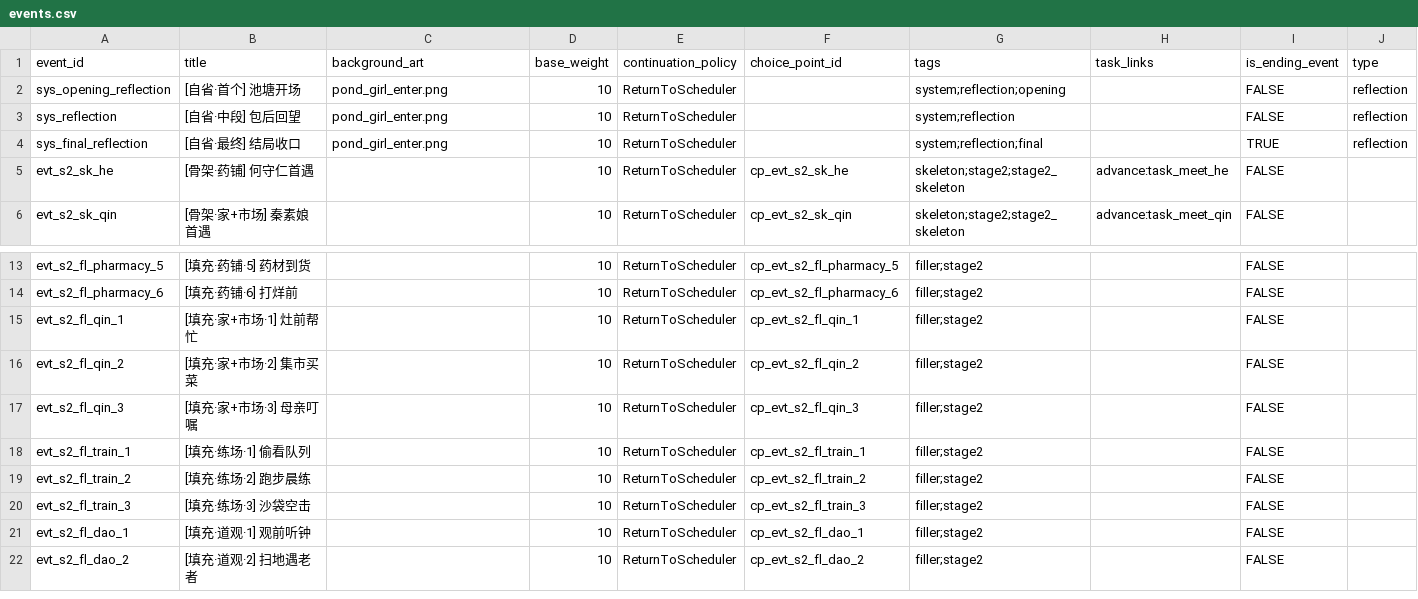
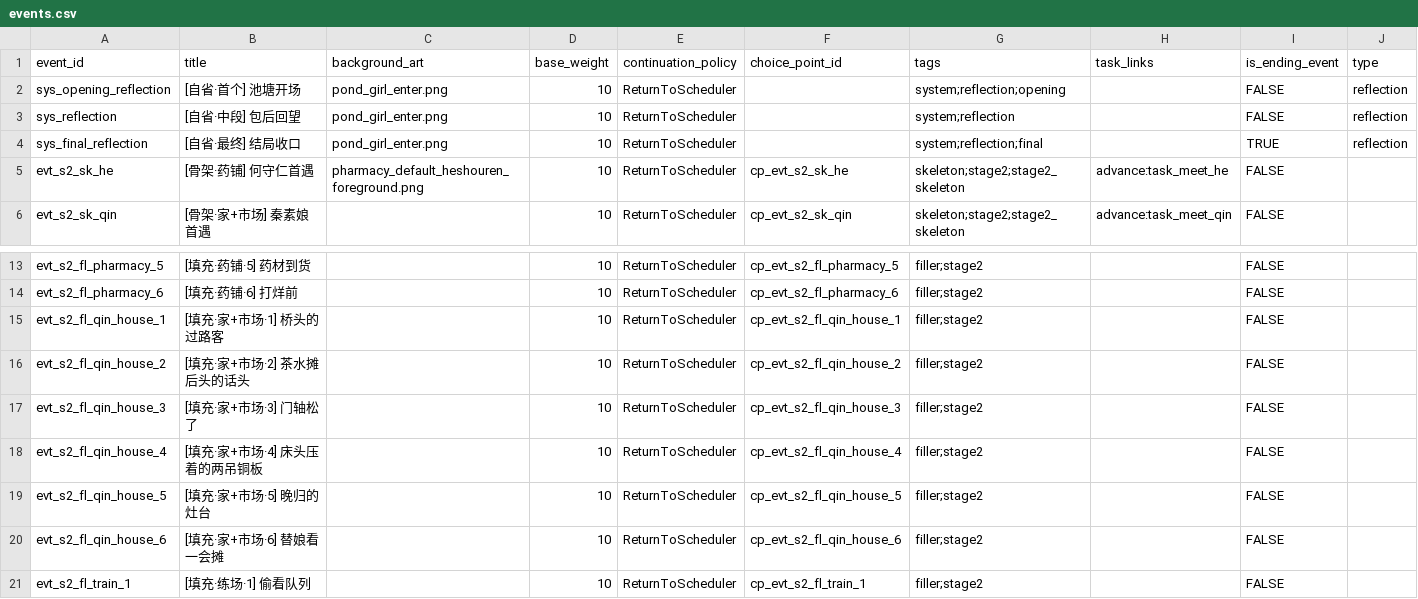
Before and after one commit to lwbiuchsjk/vibeTest, a CSV file: scripts/config/world_event_mvp/events.csv, drawn as a sheet; only a part is shown, gaps mark what is left out; the shorter side is filled out with more unchanged rows.

```diff
--- a/scripts/config/world_event_mvp/events.csv
+++ b/scripts/config/world_event_mvp/events.csv
@@ -4,3 +4,3 @@ sys_reflection,[自省·中段] 包后回望,pond_girl_enter.png,10,ReturnToSche
 sys_final_reflection,[自省·最终] 结局收口,pond_girl_enter.png,10,ReturnToScheduler,,system;reflection;final,,TRUE,reflection
-evt_s2_sk_he,[骨架·药铺] 何守仁首遇,,10,ReturnToScheduler,cp_evt_s2_sk_he,skeleton;stage2;stage2_skeleton,advance:task_meet_he,FALSE,
+evt_s2_sk_he,[骨架·药铺] 何守仁首遇,pharmacy_default_heshouren_foreground.png,10,ReturnToScheduler,cp_evt_s2_sk_he,skeleton;stage2;stage2_skeleton,advance:task_meet_he,FALSE,
 evt_s2_sk_qin,[骨架·家+市场] 秦素娘首遇,,10,ReturnToScheduler,cp_evt_s2_sk_qin,skeleton;stage2;stage2_skeleton,advance:task_meet_qin,FALSE,
@@ -14,5 +14,8 @@ evt_s2_fl_pharmacy_5,[填充·药铺·5] 药材到货,,10,ReturnToScheduler,cp_e
 evt_s2_fl_pharmacy_6,[填充·药铺·6] 打烊前,,10,ReturnToScheduler,cp_evt_s2_fl_pharmacy_6,filler;stage2,,FALSE,
-evt_s2_fl_qin_1,[填充·家+市场·1] 灶前帮忙,,10,ReturnToScheduler,cp_evt_s2_fl_qin_1,filler;stage2,,FALSE,
-evt_s2_fl_qin_2,[填充·家+市场·2] 集市买菜,,10,ReturnToScheduler,cp_evt_s2_fl_qin_2,filler;stage2,,FALSE,
-evt_s2_fl_qin_3,[填充·家+市场·3] 母亲叮嘱,,10,ReturnToScheduler,cp_evt_s2_fl_qin_3,filler;stage2,,FALSE,
+evt_s2_fl_qin_house_1,[填充·家+市场·1] 桥头的过路客,,10,ReturnToScheduler,cp_evt_s2_fl_qin_house_1,filler;stage2,,FALSE,
+evt_s2_fl_qin_house_2,[填充·家+市场·2] 茶水摊后头的话头,,10,ReturnToScheduler,cp_evt_s2_fl_qin_house_2,filler;stage2,,FALSE,
+evt_s2_fl_qin_house_3,[填充·家+市场·3] 门轴松了,,10,ReturnToScheduler,cp_evt_s2_fl_qin_house_3,filler;stage2,,FALSE,
+evt_s2_fl_qin_house_4,[填充·家+市场·4] 床头压着的两吊铜板,,10,ReturnToScheduler,cp_evt_s2_fl_qin_house_4,filler;stage2,,FALSE,
+evt_s2_fl_qin_house_5,[填充·家+市场·5] 晚归的灶台,,10,ReturnToScheduler,cp_evt_s2_fl_qin_house_5,filler;stage2,,FALSE,
+evt_s2_fl_qin_house_6,[填充·家+市场·6] 替娘看一会摊,,10,ReturnToScheduler,cp_evt_s2_fl_qin_house_6,filler;stage2,,FALSE,
 evt_s2_fl_train_1,[填充·练场·1] 偷看队列,,10,ReturnToScheduler,cp_evt_s2_fl_train_1,filler;stage2,,FALSE,
```
Also changed, not shown: scripts/config/world_event_mvp/event_conditions.csv, scripts/config/world_event_mvp/event_presentations.csv, 8 other files.
